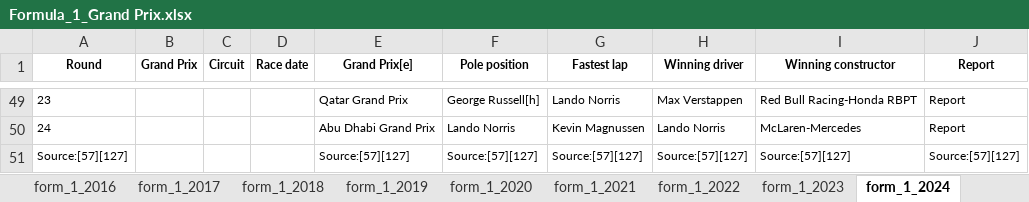
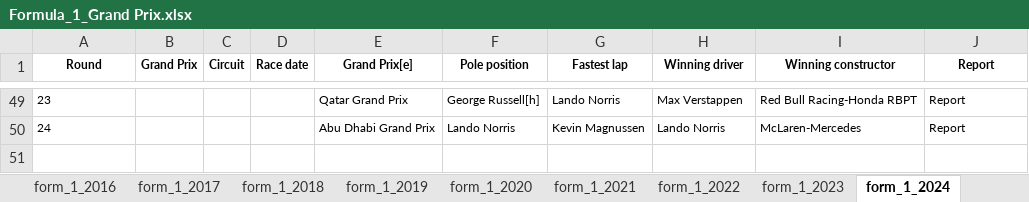
Before and after one commit to VyanPersad/Formula_1, an Excel workbook: data/Formula_1/Formula_1_Grand Prix.xlsx, sheet form_1_2024, drawn as a sheet; only a part is shown, gaps mark what is left out; values as stored, in another font and other column widths than the file's, no borders; the diff names each change by its address in the sheet, - before the commit and + after, or states it on an @@ line.

```diff
--- a/data/Formula_1/Formula_1_Grand Prix.xlsx (sheet form_1_2024)
+++ b/data/Formula_1/Formula_1_Grand Prix.xlsx (sheet form_1_2024)
-row 51: Source:[57][127] |  |  |  | Source:[57][127] | Source:[57][127] | Source:[57][127] | Source:[57][127] | Source:[57][127] | Source:[57][127]
```
Also changed, not shown: data/Formula_1/F1_2026.xlsx, data/Formula_1/Formula_1.xlsx, 24 other files.
